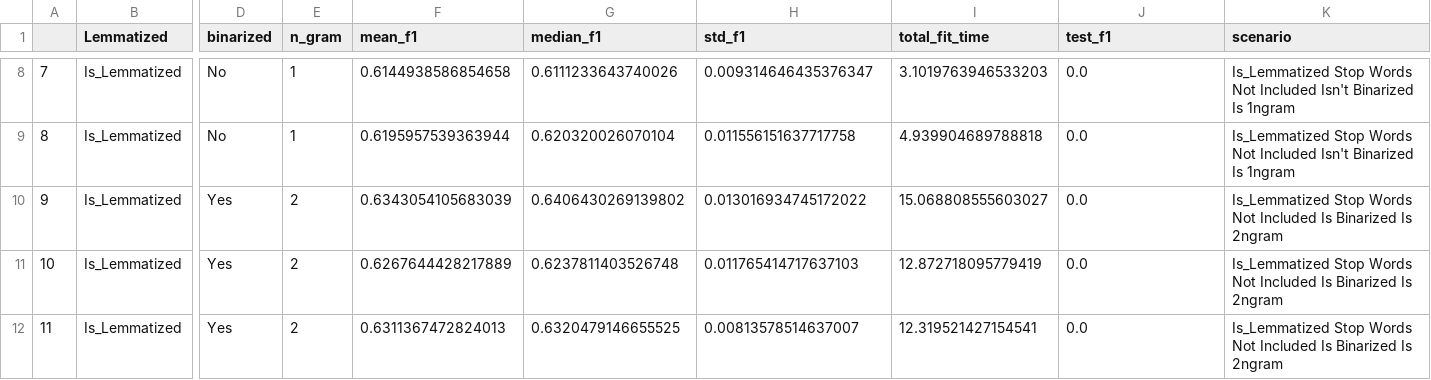
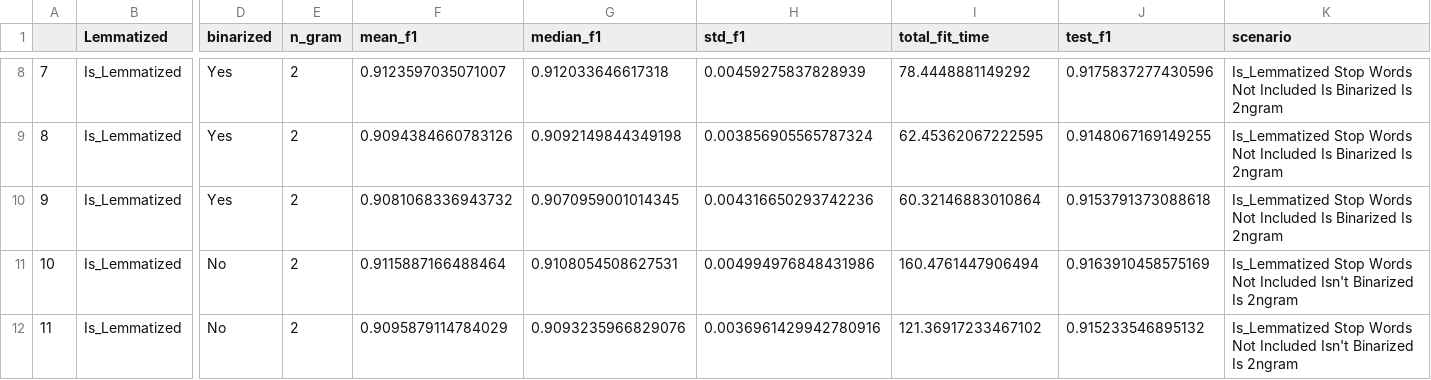
Before and after one commit to Clarkson-Applied-Data-Science/2024_ia651_Rutherford, a CSV file: model_card.csv, drawn as a sheet; only a part is shown, gaps mark what is left out; the diff covers the shown part only; the diff names each change by its address in the sheet, - before the commit and + after, or states it on an @@ line.

```diff
--- a/model_card.csv
+++ b/model_card.csv
-D8:D9 (binarized): No
+D8:D9 (binarized): Yes
-E8:E9 (n_gram): 1
+E8:E9 (n_gram): 2
-F8 (mean_f1): 0.6144938586854658
+F8 (mean_f1): 0.9123597035071007
-G8 (median_f1): 0.6111233643740026
+G8 (median_f1): 0.912033646617318
-H8 (std_f1): 0.009314646435376347
+H8 (std_f1): 0.00459275837828939
-I8 (total_fit_time): 3.1019763946533203
+I8 (total_fit_time): 78.4448881149292
-J8 (test_f1): 0.0
+J8 (test_f1): 0.9175837277430596
-K8:K9 (scenario): …Not Included Isn't Binarized Is 1ngram
+K8:K9 (scenario): …Not Included Is Binarized Is 2ngram
-F9 (mean_f1): 0.6195957539363944
+F9 (mean_f1): 0.9094384660783126
-G9 (median_f1): 0.620320026070104
+G9 (median_f1): 0.9092149844349198
-H9 (std_f1): 0.011556151637717758
+H9 (std_f1): 0.003856905565787324
-I9 (total_fit_time): 4.939904689788818
+I9 (total_fit_time): 62.45362067222595
-J9 (test_f1): 0.0
+J9 (test_f1): 0.9148067169149255
-F10 (mean_f1): 0.6343054105683039
+F10 (mean_f1): 0.9081068336943732
-G10 (median_f1): 0.6406430269139802
+G10 (median_f1): 0.9070959001014345
-H10 (std_f1): 0.013016934745172022
+H10 (std_f1): 0.004316650293742236
-I10 (total_fit_time): 15.068808555603027
+I10 (total_fit_time): 60.32146883010864
-J10 (test_f1): 0.0
+J10 (test_f1): 0.9153791373088618
-D11:D12 (binarized): Yes
+D11:D12 (binarized): No
-F11 (mean_f1): 0.6267644428217889
+F11 (mean_f1): 0.9115887166488464
-G11 (median_f1): 0.6237811403526748
+G11 (median_f1): 0.9108054508627531
-H11 (std_f1): 0.011765414717637103
+H11 (std_f1): 0.004994976848431986
-I11 (total_fit_time): 12.872718095779419
+I11 (total_fit_time): 160.4761447906494
-J11 (test_f1): 0.0
+J11 (test_f1): 0.9163910458575169
-K11:K12 (scenario): …Not Included Is Binarized Is…
+K11:K12 (scenario): …Not Included Isn't Binarized Is…
-F12 (mean_f1): 0.6311367472824013
+F12 (mean_f1): 0.9095879114784029
-G12 (median_f1): 0.6320479146655525
+G12 (median_f1): 0.9093235966829076
-H12 (std_f1): 0.00813578514637007
+H12 (std_f1): 0.0036961429942780916
-I12 (total_fit_time): 12.319521427154541
+I12 (total_fit_time): 121.36917233467102
-J12 (test_f1): 0.0
+J12 (test_f1): 0.915233546895132
```
Also changed, not shown: 79 edited cells elsewhere in this file, 5 other files.
